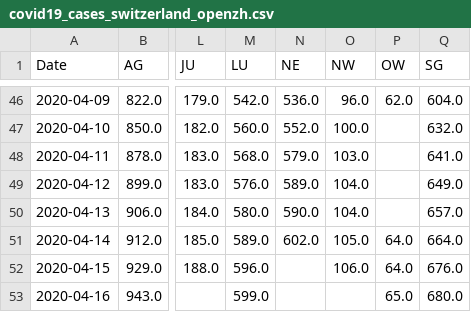
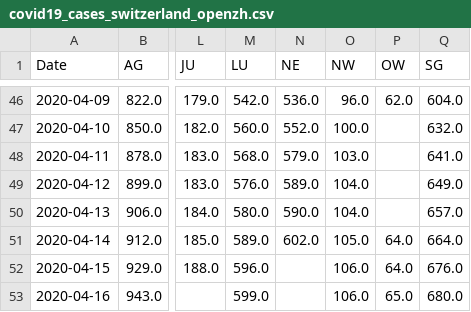
Before and after one commit to imsodin/covid19-cases-switzerland, a CSV file: covid19_cases_switzerland_openzh.csv, drawn as a sheet; only a part is shown, gaps mark what is left out; the diff names each change by its address in the sheet, - before the commit and + after, or states it on an @@ line.

```diff
--- a/covid19_cases_switzerland_openzh.csv
+++ b/covid19_cases_switzerland_openzh.csv
-O53 (NW): (empty)
+O53 (NW): 106.0
```
Also changed, not shown: covid19_fatalities_switzerland_openzh.csv, covid19_hospitalized_switzerland_openzh.csv, 9 other files.
